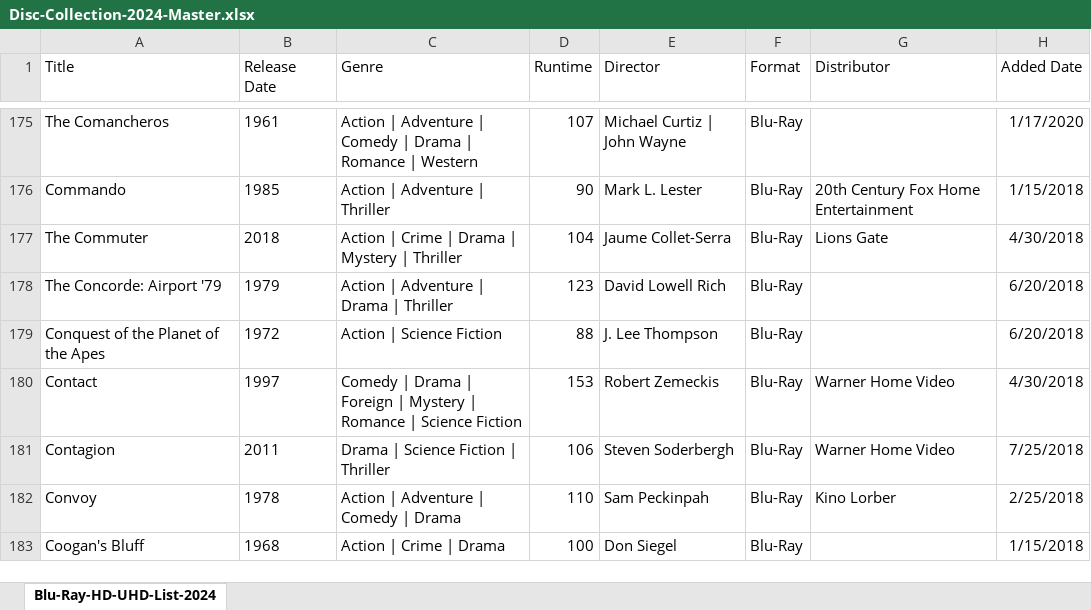
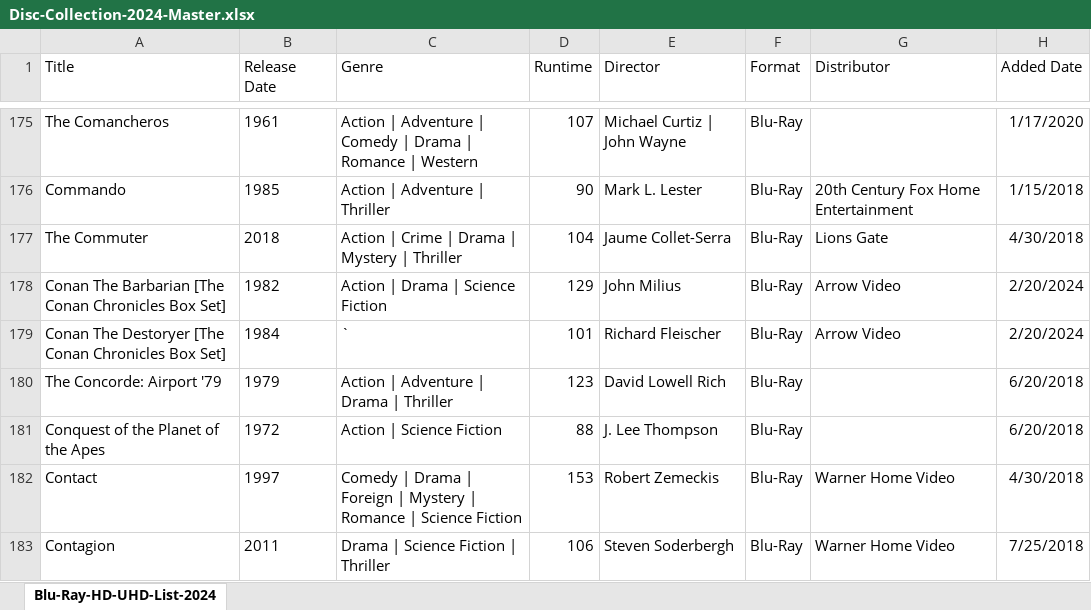
Before and after one commit to srv1054/blu-ray-HD-UHD-discs, an Excel workbook: Disc-Collection-2024-Master.xlsx, sheet Blu-Ray-HD-UHD-List-2024, drawn as a sheet; only a part is shown, gaps mark what is left out; the shorter side is filled out with more unchanged rows; values as stored, in another font and other column widths than the file's, no borders; table styles not drawn; the diff names each change by its address in the sheet, - before the commit and + after, or states it on an @@ line.

Commit message:
conan movies

```diff
--- a/Disc-Collection-2024-Master.xlsx (sheet Blu-Ray-HD-UHD-List-2024)
+++ b/Disc-Collection-2024-Master.xlsx (sheet Blu-Ray-HD-UHD-List-2024)
+row 178: Conan The Barbarian [The Conan Chronicles Box Set] | 1982 | Action | Drama | Science Fiction | 129 | John Milius | Blu-Ray | Arrow Video | 2/20/2024
+row 179: Conan The Destoryer [The Conan Chronicles Box Set] | 1984 | ` | 101 | Richard Fleischer | Blu-Ray | Arrow Video | 2/20/2024
```
Also changed, not shown: 1 other file.
